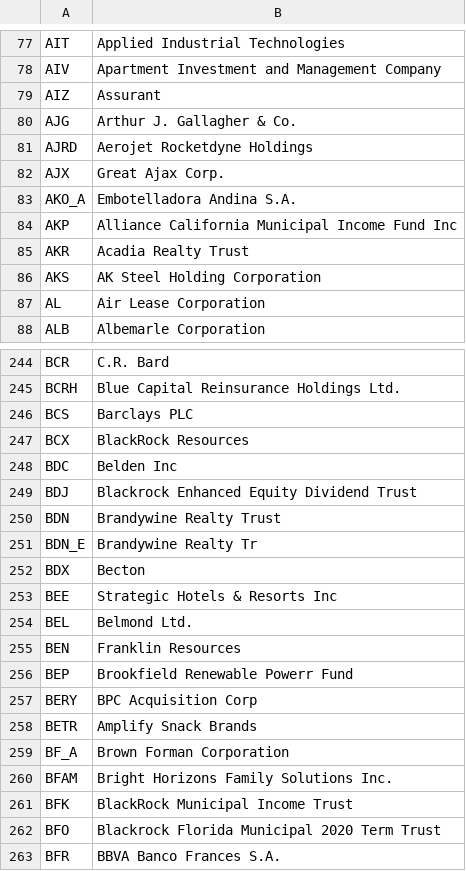
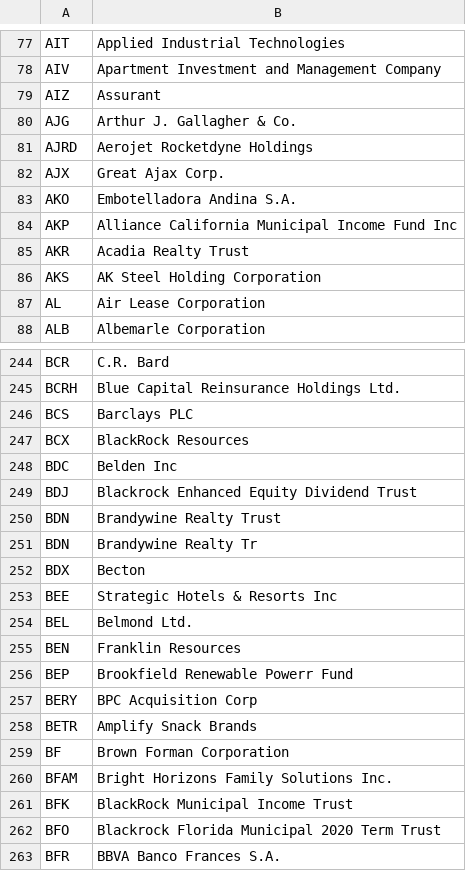
Before and after one commit to RanjiniSekar/MoneyApplicationFinal, a CSV file: JAVA/Resources/symbols_NYSE.csv, drawn as a sheet; only a part is shown, gaps mark what is left out.

```diff
--- a/JAVA/Resources/symbols_NYSE.csv
+++ b/JAVA/Resources/symbols_NYSE.csv
@@ -82,3 +82,3 @@ AJRD,Aerojet Rocketdyne Holdings
 AJX,Great Ajax Corp.
-AKO_A,Embotelladora Andina S.A.
+AKO,Embotelladora Andina S.A.
 AKP,Alliance California Municipal Income Fund Inc
@@ -250,3 +250,3 @@ BDJ,Blackrock Enhanced Equity Dividend Trust
 BDN,Brandywine Realty Trust
-BDN_E,Brandywine Realty Tr
+BDN,Brandywine Realty Tr
 BDX,Becton
@@ -258,3 +258,3 @@ BERY,BPC Acquisition Corp
 BETR,Amplify Snack Brands
-BF_A,Brown Forman Corporation
+BF,Brown Forman Corporation
 BFAM,Bright Horizons Family Solutions Inc.
```
Also changed, not shown: 1 other file.
